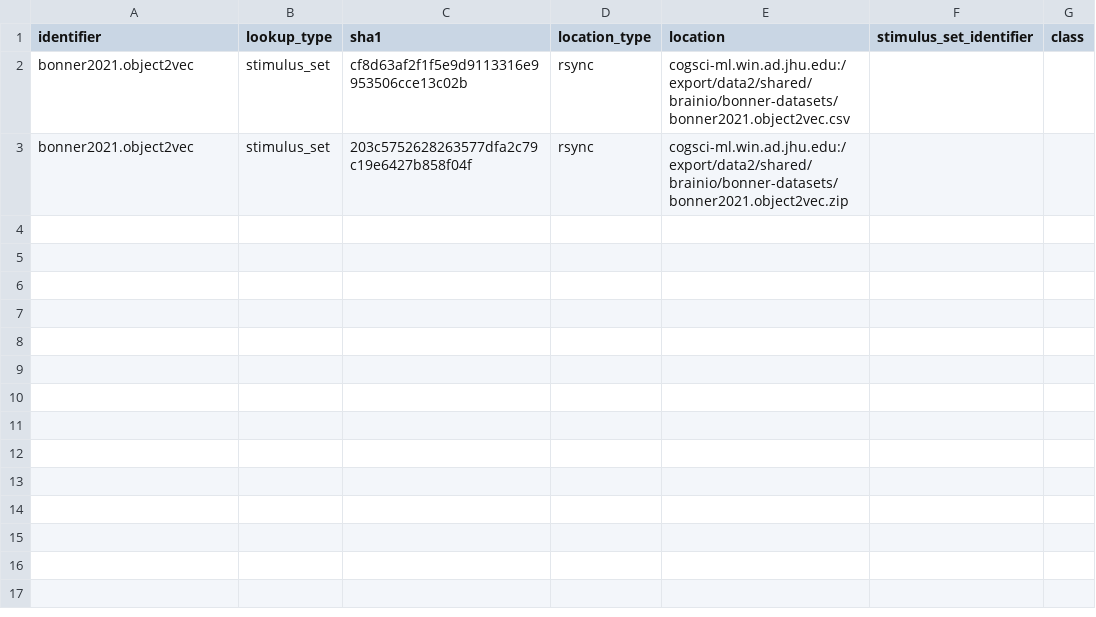
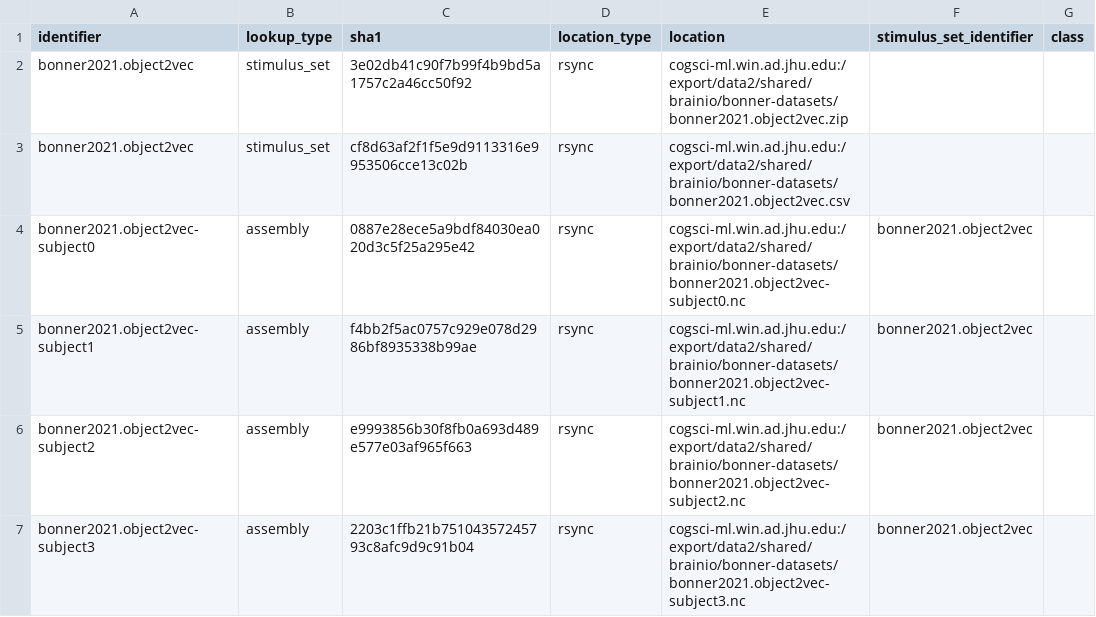
Before and after one commit to swadhwa5/bonner-datasets, a CSV file: catalog.csv, drawn as a sheet; removed rows and columns are numbered as before the commit, all else as after; the diff names each change by its address in the sheet, - before the commit and + after, or states it on an @@ line.

```diff
--- a/catalog.csv
+++ b/catalog.csv
+row 2: bonner2021.object2vec | stimulus_set | 3e02db41c90f7b99f4b9bd5a1757c2a46cc50f92 | rsync | cogsci-ml.win.ad.jhu.edu:/export/data2/shared/brainio/bonner-datasets/bonner2021.object2vec.zip
-row 3: bonner2021.object2vec | stimulus_set | 203c5752628263577dfa2c79c19e6427b858f04f | rsync | cogsci-ml.win.ad.jhu.edu:/export/data2/shared/brainio/bonner-datasets/bonner2021.object2vec.zip
+row 4: bonner2021.object2vec-subject0 | assembly | 0887e28ece5a9bdf84030ea020d3c5f25a295e42 | rsync | cogsci-ml.win.ad.jhu.edu:/export/data2/shared/brainio/bonner-datasets/bonner2021.object2vec-subject0.nc | bonner2021.object2vec
+row 5: bonner2021.object2vec-subject1 | assembly | f4bb2f5ac0757c929e078d2986bf8935338b99ae | rsync | cogsci-ml.win.ad.jhu.edu:/export/data2/shared/brainio/bonner-datasets/bonner2021.object2vec-subject1.nc | bonner2021.object2vec
+row 6: bonner2021.object2vec-subject2 | assembly | e9993856b30f8fb0a693d489e577e03af965f663 | rsync | cogsci-ml.win.ad.jhu.edu:/export/data2/shared/brainio/bonner-datasets/bonner2021.object2vec-subject2.nc | bonner2021.object2vec
+row 7: bonner2021.object2vec-subject3 | assembly | 2203c1ffb21b75104357245793c8afc9d9c91b04 | rsync | cogsci-ml.win.ad.jhu.edu:/export/data2/shared/brainio/bonner-datasets/bonner2021.object2vec-subject3.nc | bonner2021.object2vec
```
Also changed, not shown: 7 other files.
